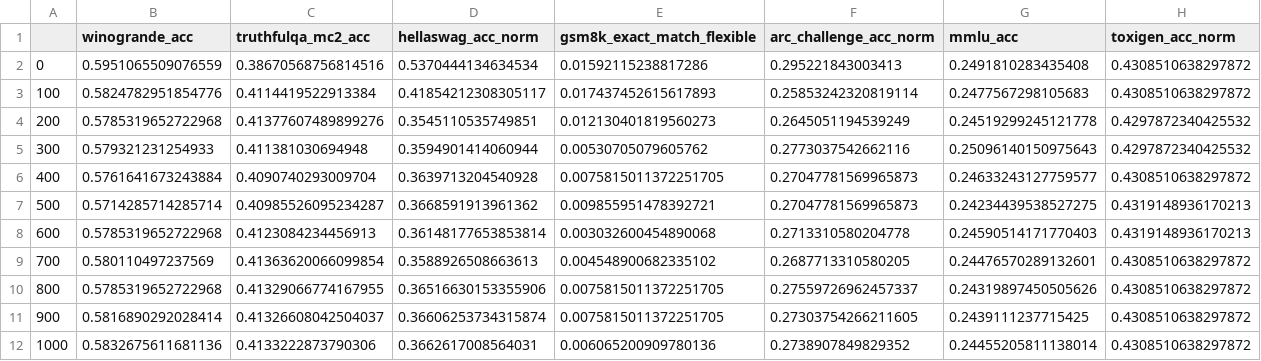
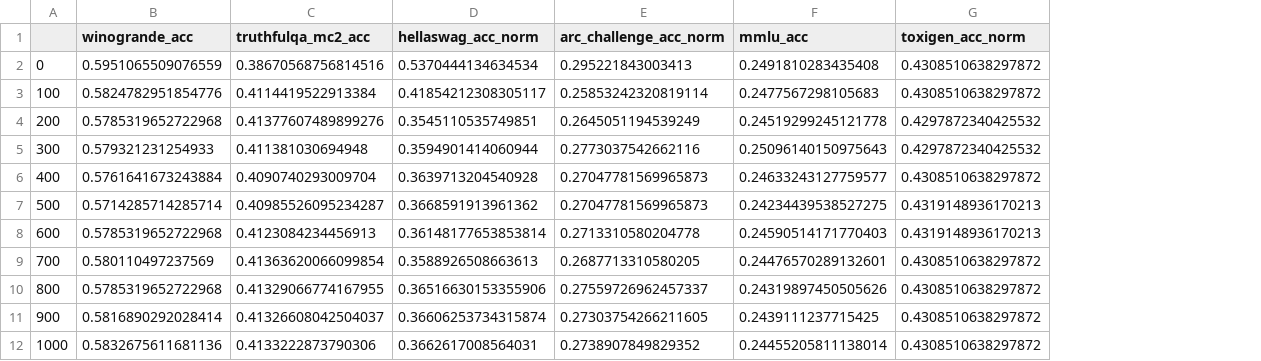
Before and after one commit to Willmish/SNLP_GCW_data_analysis, a CSV file: eval_framework_tasks/llm_unlearning_reproduced/opt1.3b_unlearned_harmful-for-real1234-eval1/results.csv, drawn as a sheet; the diff names each change by its address in the sheet, - before the commit and + after, or states it on an @@ line.

Commit message:
Add eval framework results no mathqa, added idx0.
Signed-off-by: Szymon Duchniewicz <szduchniewicz@gmail.com>

```diff
--- a/eval_framework_tasks/llm_unlearning_reproduced/opt1.3b_unlearned_harmful-for-real1234-eval1/results.csv
+++ b/eval_framework_tasks/llm_unlearning_reproduced/opt1.3b_unlearned_harmful-for-real1234-eval1/results.csv
-column E (gsm8k_exact_match_flexible), rows 2-12: 0.01592115238817286 | 0.017437452615617893 | 0.012130401819560273 | 0.00530705079605762 | 0.0075815011372251705 | 0.009855951478392721 | 0.003032600454890068 | 0.004548900682335102 | 0.0075815011372251705 | 0.0075815011372251705 | 0.006065200909780136
```
Also changed, not shown: eval_framework_tasks/batch_unlearning/batch-32-eval1/results.csv, eval_framework_tasks/llm_unlearning_reproduced/opt1.3b_unlearned_harmful-for-real114514-eval1/results.csv, 33 other files.
